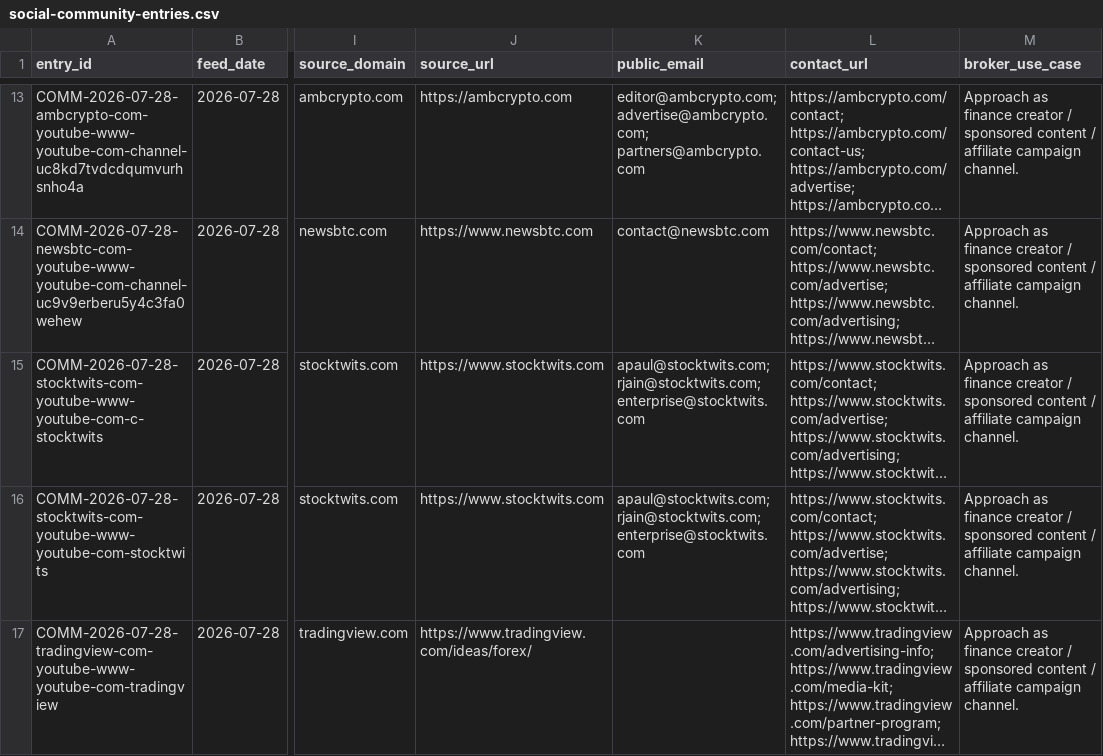
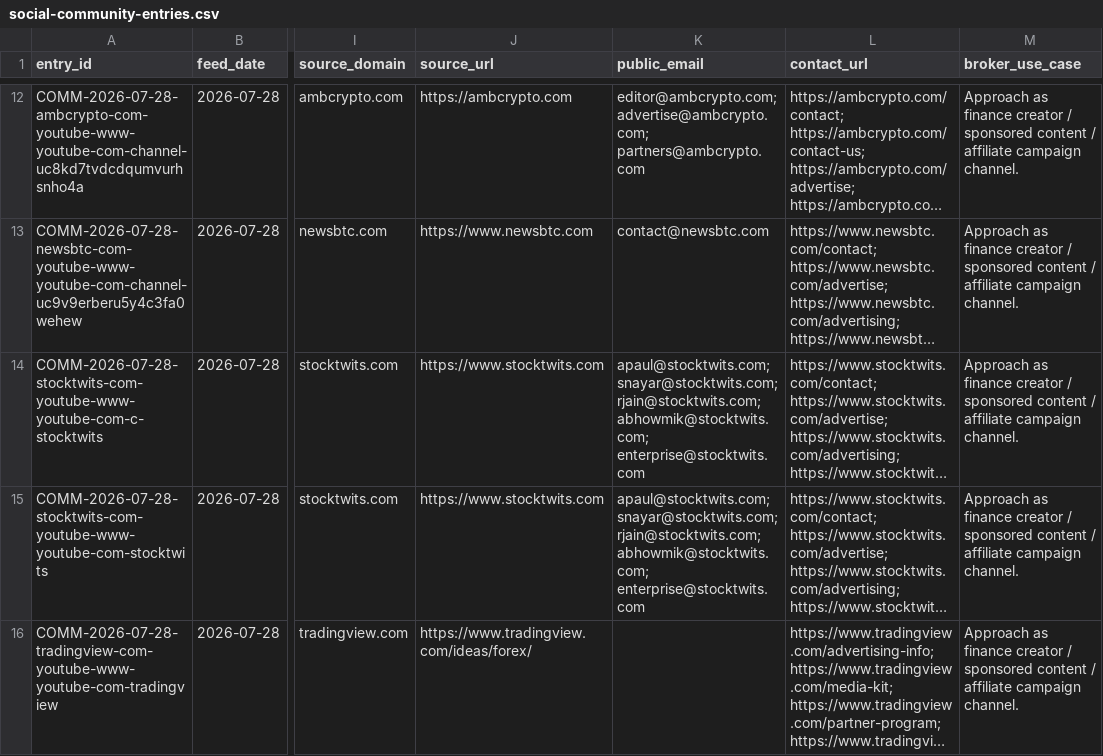
Before and after one commit to songchen539-alt/daily-active-trader-leads, a CSV file: data/social-community-entries.csv, drawn as a sheet; only a part is shown, gaps mark what is left out; long unchanged cells end in …; addresses are those after the commit; the diff covers the shown part only; the diff names each change by its address in the sheet, - before the commit and + after, or states it on an @@ line.

```diff
--- a/data/social-community-entries.csv
+++ b/data/social-community-entries.csv
-K14:K15 (public_email): apaul@stocktwits.com; rjain@stocktwits.com; enterprise@stocktwits.com
+K14:K15 (public_email): apaul@stocktwits.com; snayar@stocktwits.com; rjain@stocktwits.com; abhowmik@stocktwits.com; enterprise@stocktwits.com
```
Also changed, not shown: 1 added row, 1 removed row and 3 edited cells elsewhere in this file, data/client-opportunities.csv, data/contactable-prospects.csv, 10 other files.
